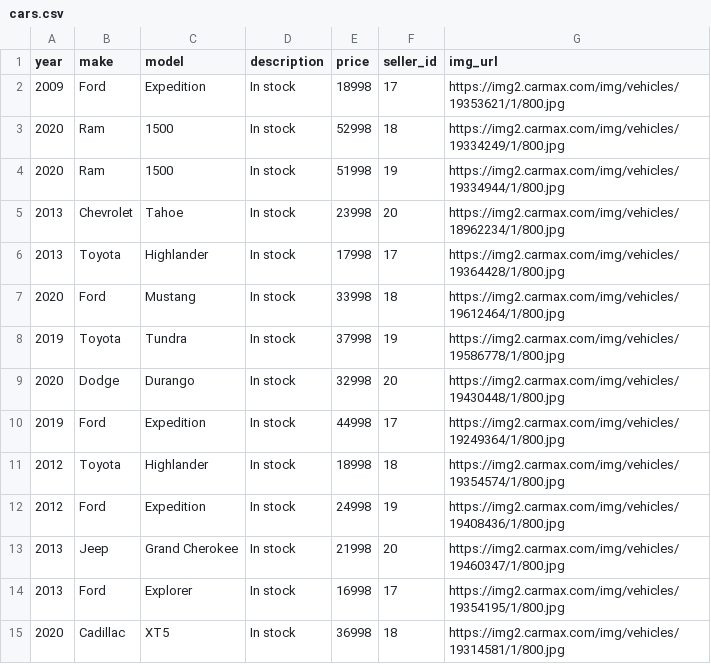
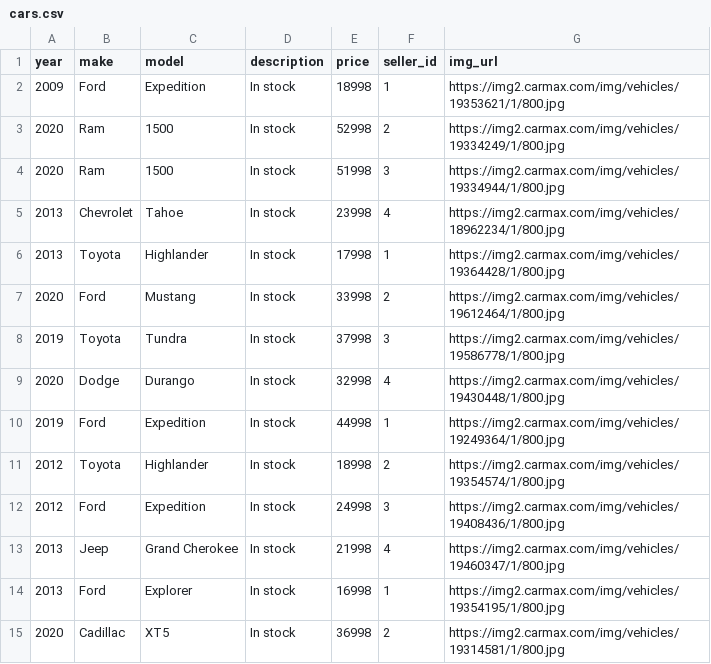
Before and after one commit to exchase-too/flatiron_motors_reloaded, a CSV file: lib/seeds/cars.csv, drawn as a sheet.

```diff
--- a/lib/seeds/cars.csv
+++ b/lib/seeds/cars.csv
@@ -1,15 +1,15 @@
 year,make,model,description,price,seller_id,img_url
-2009,Ford,Expedition,In stock,18998,17,https://img2.carmax.com/img/vehicles/19353621/1/800.jpg
-2020,Ram,1500,In stock,52998,18,https://img2.carmax.com/img/vehicles/19334249/1/800.jpg
-2020,Ram,1500,In stock,51998,19,https://img2.carmax.com/img/vehicles/19334944/1/800.jpg
-2013,Chevrolet,Tahoe,In stock,23998,20,https://img2.carmax.com/img/vehicles/18962234/1/800.jpg
-2013,Toyota,Highlander,In stock,17998,17,https://img2.carmax.com/img/vehicles/19364428/1/800.jpg
-2020,Ford,Mustang,In stock,33998,18,https://img2.carmax.com/img/vehicles/19612464/1/800.jpg
-2019,Toyota,Tundra,In stock,37998,19,https://img2.carmax.com/img/vehicles/19586778/1/800.jpg
-2020,Dodge,Durango,In stock,32998,20,https://img2.carmax.com/img/vehicles/19430448/1/800.jpg
-2019,Ford,Expedition,In stock,44998,17,https://img2.carmax.com/img/vehicles/19249364/1/800.jpg
-2012,Toyota,Highlander,In stock,18998,18,https://img2.carmax.com/img/vehicles/19354574/1/800.jpg
-2012,Ford,Expedition,In stock,24998,19,https://img2.carmax.com/img/vehicles/19408436/1/800.jpg
-2013,Jeep,Grand Cherokee,In stock,21998,20,https://img2.carmax.com/img/vehicles/19460347/1/800.jpg
-2013,Ford,Explorer,In stock,16998,17,https://img2.carmax.com/img/vehicles/19354195/1/800.jpg
-2020,Cadillac,XT5,In stock,36998,18,https://img2.carmax.com/img/vehicles/19314581/1/800.jpg
+2009,Ford,Expedition,In stock,18998,1,https://img2.carmax.com/img/vehicles/19353621/1/800.jpg
+2020,Ram,1500,In stock,52998,2,https://img2.carmax.com/img/vehicles/19334249/1/800.jpg
+2020,Ram,1500,In stock,51998,3,https://img2.carmax.com/img/vehicles/19334944/1/800.jpg
+2013,Chevrolet,Tahoe,In stock,23998,4,https://img2.carmax.com/img/vehicles/18962234/1/800.jpg
+2013,Toyota,Highlander,In stock,17998,1,https://img2.carmax.com/img/vehicles/19364428/1/800.jpg
+2020,Ford,Mustang,In stock,33998,2,https://img2.carmax.com/img/vehicles/19612464/1/800.jpg
+2019,Toyota,Tundra,In stock,37998,3,https://img2.carmax.com/img/vehicles/19586778/1/800.jpg
+2020,Dodge,Durango,In stock,32998,4,https://img2.carmax.com/img/vehicles/19430448/1/800.jpg
+2019,Ford,Expedition,In stock,44998,1,https://img2.carmax.com/img/vehicles/19249364/1/800.jpg
+2012,Toyota,Highlander,In stock,18998,2,https://img2.carmax.com/img/vehicles/19354574/1/800.jpg
+2012,Ford,Expedition,In stock,24998,3,https://img2.carmax.com/img/vehicles/19408436/1/800.jpg
+2013,Jeep,Grand Cherokee,In stock,21998,4,https://img2.carmax.com/img/vehicles/19460347/1/800.jpg
+2013,Ford,Explorer,In stock,16998,1,https://img2.carmax.com/img/vehicles/19354195/1/800.jpg
+2020,Cadillac,XT5,In stock,36998,2,https://img2.carmax.com/img/vehicles/19314581/1/800.jpg
```
Also changed, not shown: 5 other files.
